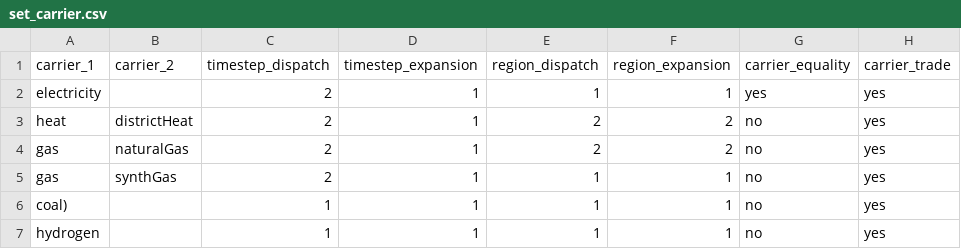
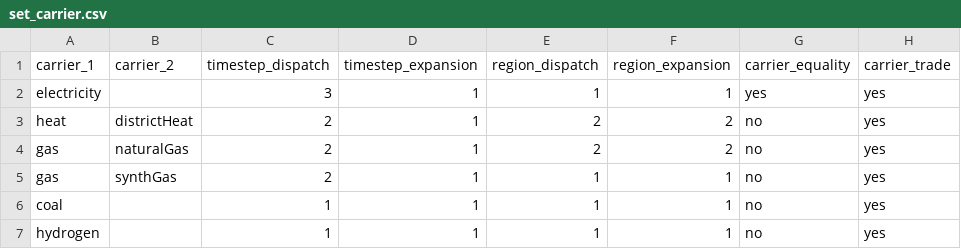
Before and after one commit to leonardgoeke/AnyMOD.jl, a CSV file: examples/demo/set_carrier.csv, drawn as a sheet.

```diff
--- a/examples/demo/set_carrier.csv
+++ b/examples/demo/set_carrier.csv
@@ -1,3 +1,3 @@
 carrier_1,carrier_2,timestep_dispatch,timestep_expansion,region_dispatch,region_expansion,carrier_equality,carrier_trade
-electricity,,2,1,1,1,yes,yes
+electricity,,3,1,1,1,yes,yes
 heat,districtHeat,2,1,2,2,no,yes
@@ -5,3 +5,3 @@ gas,naturalGas,2,1,2,2,no,yes
 gas,synthGas,2,1,1,1,no,yes
-coal),,1,1,1,1,no,yes
+coal,,1,1,1,1,no,yes
 hydrogen,,1,1,1,1,no,yes
```
Also changed, not shown: examples/demo/par_testRetro1.csv, examples/demo/set_technology.csv, 12 other files.
